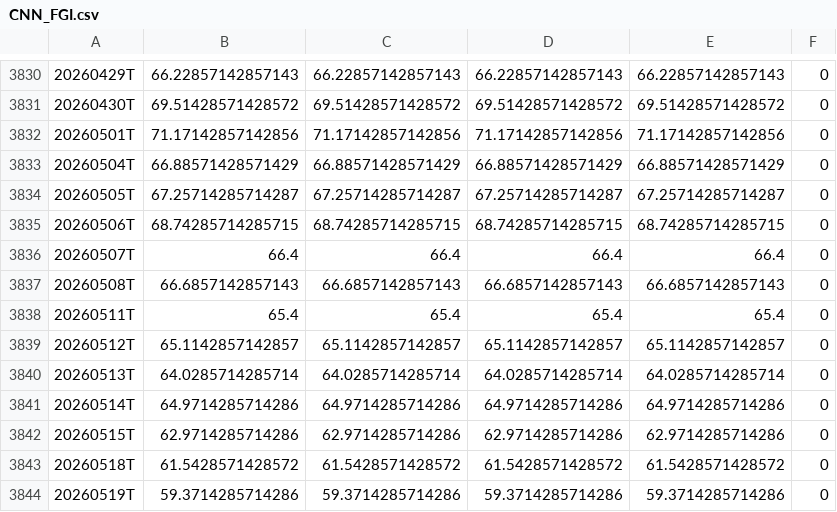
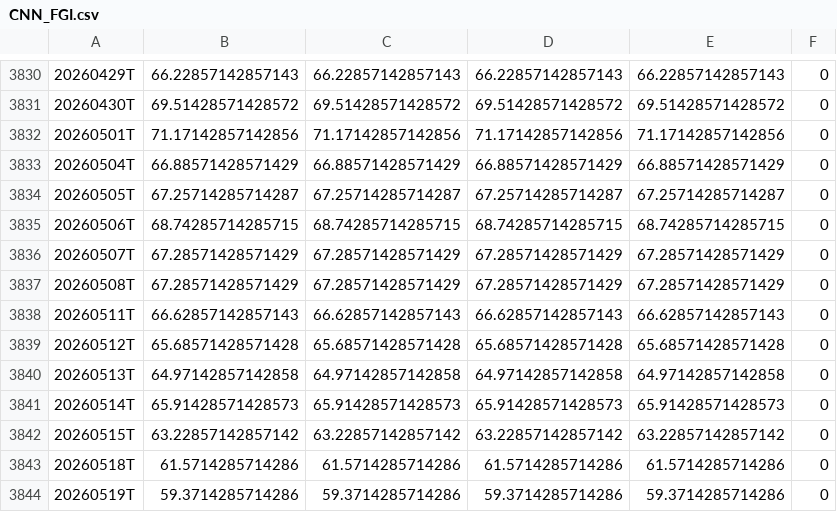
Before and after one commit to hkusastock/seed_kings_fng, a CSV file: data/CNN_FGI.csv, drawn as a sheet; only a part is shown, gaps mark what is left out; the diff covers the shown part only.

```diff
--- a/data/CNN_FGI.csv
+++ b/data/CNN_FGI.csv
@@ -3835,10 +3835,10 @@
 20260506T,68.74285714285715,68.74285714285715,68.74285714285715,68.74285714285715,0
-20260507T,66.4,66.4,66.4,66.4,0
-20260508T,66.6857142857143,66.6857142857143,66.6857142857143,66.6857142857143,0
-20260511T,65.4,65.4,65.4,65.4,0
-20260512T,65.1142857142857,65.1142857142857,65.1142857142857,65.1142857142857,0
-20260513T,64.0285714285714,64.0285714285714,64.0285714285714,64.0285714285714,0
-20260514T,64.9714285714286,64.9714285714286,64.9714285714286,64.9714285714286,0
-20260515T,62.9714285714286,62.9714285714286,62.9714285714286,62.9714285714286,0
-20260518T,61.5428571428572,61.5428571428572,61.5428571428572,61.5428571428572,0
+20260507T,67.28571428571429,67.28571428571429,67.28571428571429,67.28571428571429,0
+20260508T,67.28571428571429,67.28571428571429,67.28571428571429,67.28571428571429,0
+20260511T,66.62857142857143,66.62857142857143,66.62857142857143,66.62857142857143,0
+20260512T,65.68571428571428,65.68571428571428,65.68571428571428,65.68571428571428,0
+20260513T,64.97142857142858,64.97142857142858,64.97142857142858,64.97142857142858,0
+20260514T,65.91428571428573,65.91428571428573,65.91428571428573,65.91428571428573,0
+20260515T,63.22857142857142,63.22857142857142,63.22857142857142,63.22857142857142,0
+20260518T,61.5714285714286,61.5714285714286,61.5714285714286,61.5714285714286,0
 20260519T,59.3714285714286,59.3714285714286,59.3714285714286,59.3714285714286,0
```
Also changed, not shown: 1 added row and 52 edited cells elsewhere in this file.
